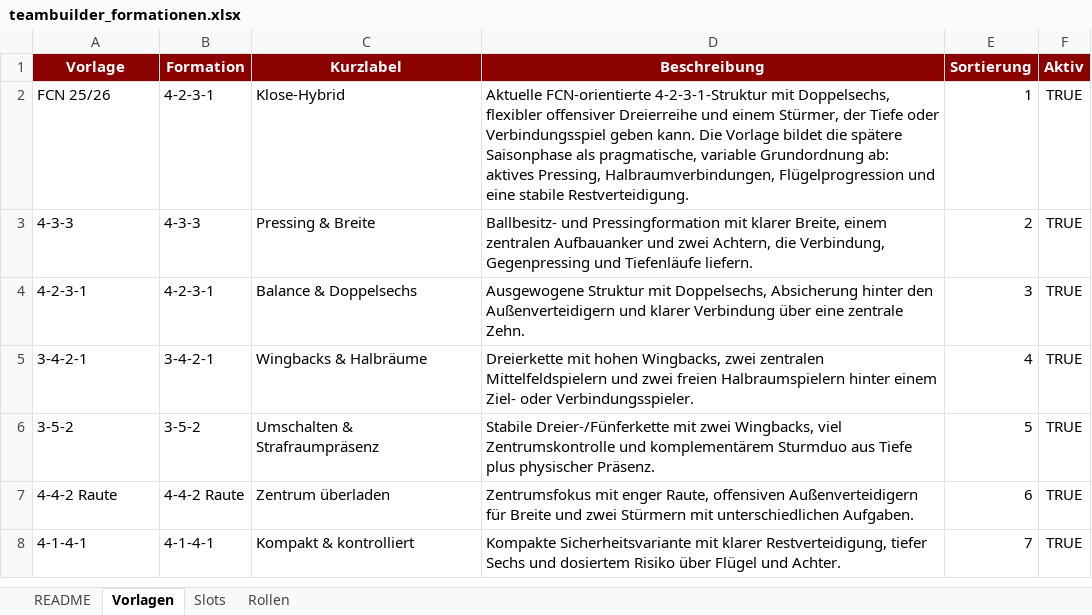
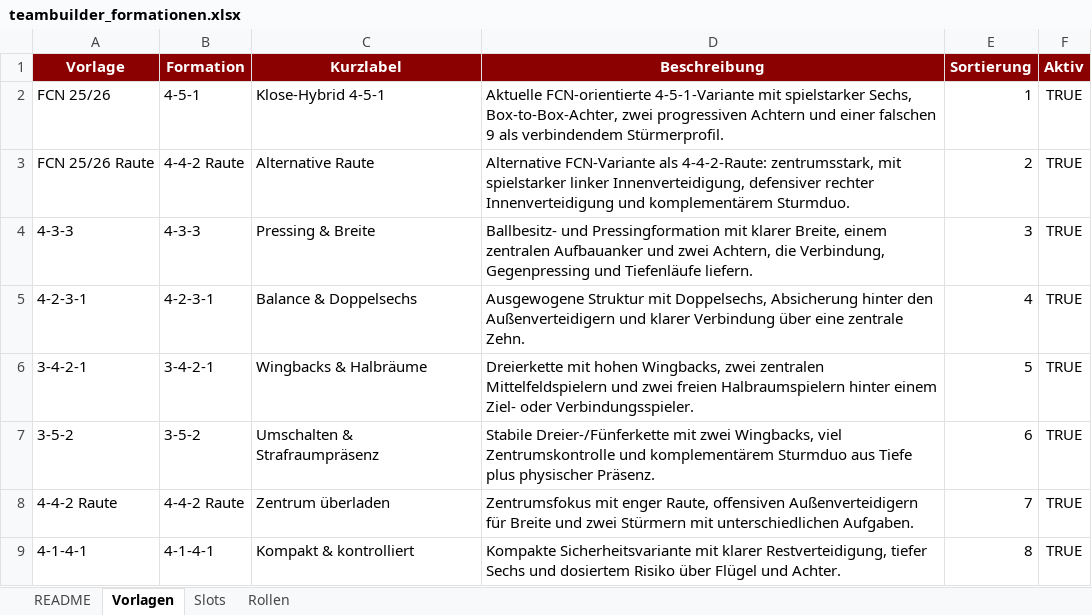
Before and after one commit to thebestianD/fcn_daten_tool, an Excel workbook: teambuilder_formationen.xlsx, sheet Vorlagen, drawn as a sheet; values as stored, in another font and other column widths than the file's, no borders; table styles not drawn; addresses are those after the commit; the diff names each change by its address in the sheet, - before the commit and + after, or states it on an @@ line.

Commit message:
Neue Formationen

```diff
--- a/teambuilder_formationen.xlsx (sheet Vorlagen)
+++ b/teambuilder_formationen.xlsx (sheet Vorlagen)
-B2 (Formation): 4-2-3-1
+B2 (Formation): 4-5-1
-C2 (Kurzlabel): Klose-Hybrid
+C2 (Kurzlabel): Klose-Hybrid 4-5-1
-D2 (Beschreibung): Aktuelle FCN-orientierte 4-2-3-1-Struktur mit Doppelsechs, flexibler offensiver Dreierreihe und einem Stürmer, der Tiefe oder Verbindungsspiel geben kann. Die Vorlage bildet die spätere Saisonphase als pragmatische, variable Grundordnung ab: aktives Pressing, Halbraumverbindungen, Flügelprogression und eine stabile Restverteidigung.
+D2 (Beschreibung): Aktuelle FCN-orientierte 4-5-1-Variante mit spielstarker Sechs, Box-to-Box-Achter, zwei progressiven Achtern und einer falschen 9 als verbindendem Stürmerprofil.
+row 3: FCN 25/26 Raute | 4-4-2 Raute | Alternative Raute | Alternative FCN-Variante als 4-4-2-Raute: zentrumsstark, mit spielstarker linker Innenverteidigung, defensiver rechter Innenverteidigung und komplementärem Sturmduo. | 2 | TRUE
-E4 (Sortierung): 2
+E4 (Sortierung): 3
-E5 (Sortierung): 3
+E5 (Sortierung): 4
-E6 (Sortierung): 4
+E6 (Sortierung): 5
-E7 (Sortierung): 5
+E7 (Sortierung): 6
-E8 (Sortierung): 6
+E8 (Sortierung): 7
-E9 (Sortierung): 7
+E9 (Sortierung): 8
```
Also changed, not shown: sheet Slots, sheet README.
